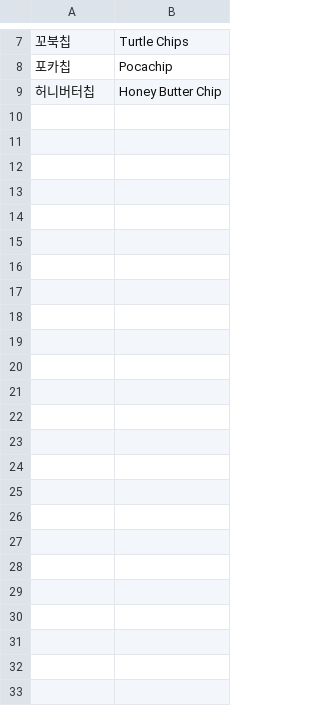
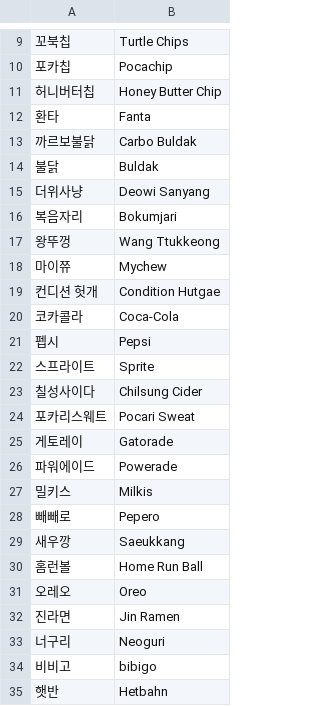
Before and after one commit to team-skyjs/kbap-server, a TSV file: common/src/main/resources/processed-food/official-latin-names.tsv, drawn as a sheet; only a part is shown, gaps mark what is left out; the diff covers the shown part only.

```diff
--- a/common/src/main/resources/processed-food/official-latin-names.tsv
+++ b/common/src/main/resources/processed-food/official-latin-names.tsv
@@ -9 +11,25 @@
 허니버터칩	Honey Butter Chip
+환타	Fanta
+까르보불닭	Carbo Buldak
+불닭	Buldak
+더위사냥	Deowi Sanyang
+복음자리	Bokumjari
+왕뚜껑	Wang Ttukkeong
+마이쮸	Mychew
+컨디션 헛개	Condition Hutgae
+코카콜라	Coca-Cola
+펩시	Pepsi
+스프라이트	Sprite
+칠성사이다	Chilsung Cider
+포카리스웨트	Pocari Sweat
+게토레이	Gatorade
+파워에이드	Powerade
+밀키스	Milkis
+빼빼로	Pepero
+새우깡	Saeukkang
+홈런볼	Home Run Ball
+오레오	Oreo
+진라면	Jin Ramen
+너구리	Neoguri
+비비고	bibigo
+햇반	Hetbahn
```
Also changed, not shown: 2 added rows and 1 edited cell elsewhere in this file, 10 other files.
